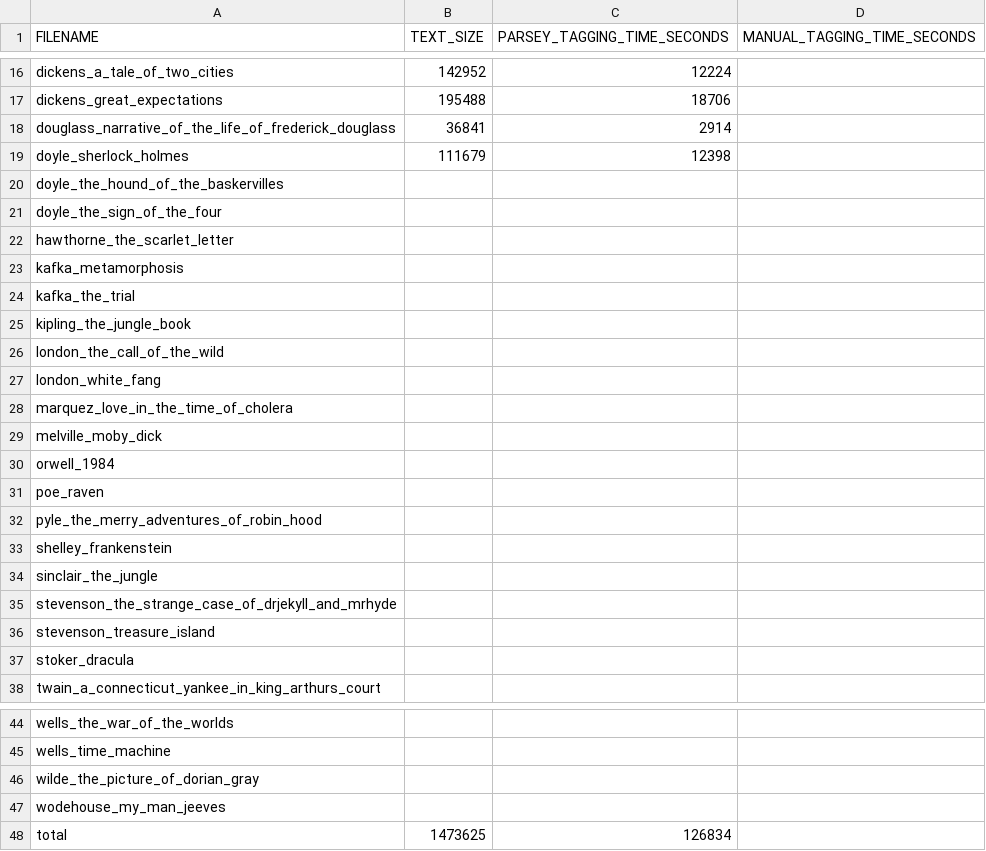
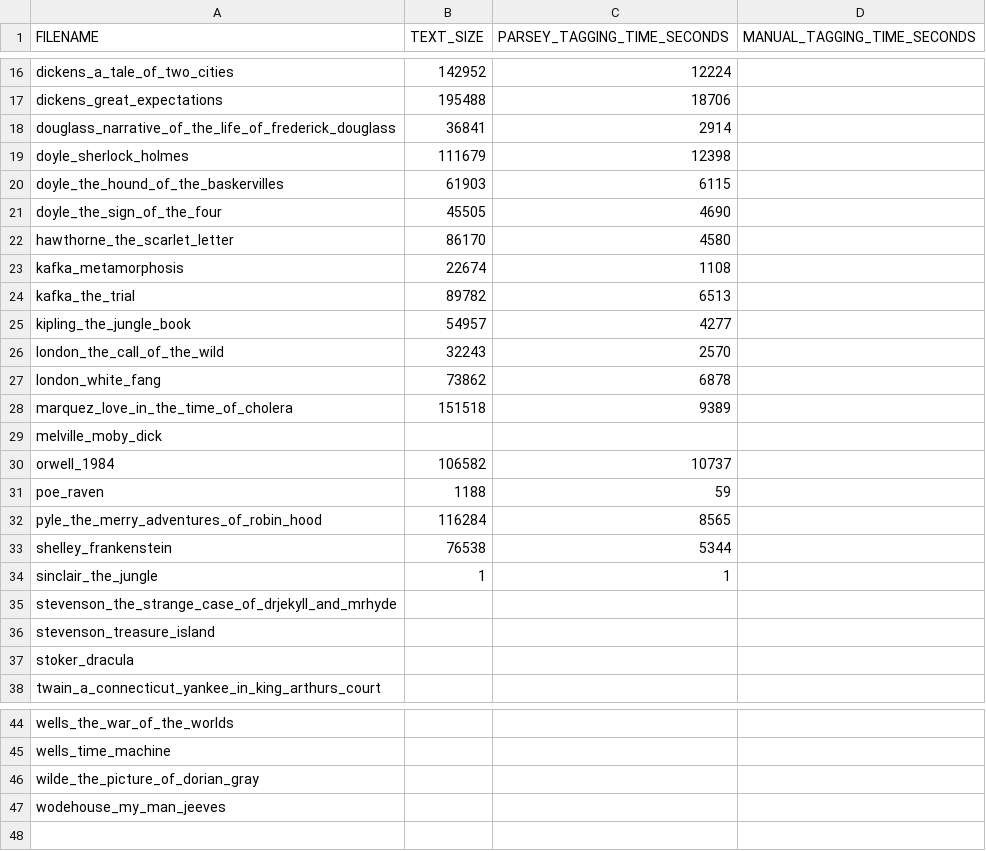
Before and after one commit to cyschneck/Hydra, a CSV file: plot_percent_data/timedTagging.csv, drawn as a sheet; only a part is shown, gaps mark what is left out; the diff names each change by its address in the sheet, - before the commit and + after, or states it on an @@ line.

```diff
--- a/plot_percent_data/timedTagging.csv
+++ b/plot_percent_data/timedTagging.csv
-B20 (TEXT_SIZE): (empty)
+B20 (TEXT_SIZE): 61903
-C20 (PARSEY_TAGGING_TIME_SECONDS): (empty)
+C20 (PARSEY_TAGGING_TIME_SECONDS): 6115
-B21 (TEXT_SIZE): (empty)
+B21 (TEXT_SIZE): 45505
-C21 (PARSEY_TAGGING_TIME_SECONDS): (empty)
+C21 (PARSEY_TAGGING_TIME_SECONDS): 4690
-B22 (TEXT_SIZE): (empty)
+B22 (TEXT_SIZE): 86170
-C22 (PARSEY_TAGGING_TIME_SECONDS): (empty)
+C22 (PARSEY_TAGGING_TIME_SECONDS): 4580
-B23 (TEXT_SIZE): (empty)
+B23 (TEXT_SIZE): 22674
-C23 (PARSEY_TAGGING_TIME_SECONDS): (empty)
+C23 (PARSEY_TAGGING_TIME_SECONDS): 1108
-B24 (TEXT_SIZE): (empty)
+B24 (TEXT_SIZE): 89782
-C24 (PARSEY_TAGGING_TIME_SECONDS): (empty)
+C24 (PARSEY_TAGGING_TIME_SECONDS): 6513
-B25 (TEXT_SIZE): (empty)
+B25 (TEXT_SIZE): 54957
-C25 (PARSEY_TAGGING_TIME_SECONDS): (empty)
+C25 (PARSEY_TAGGING_TIME_SECONDS): 4277
-B26 (TEXT_SIZE): (empty)
+B26 (TEXT_SIZE): 32243
-C26 (PARSEY_TAGGING_TIME_SECONDS): (empty)
+C26 (PARSEY_TAGGING_TIME_SECONDS): 2570
-B27 (TEXT_SIZE): (empty)
+B27 (TEXT_SIZE): 73862
-C27 (PARSEY_TAGGING_TIME_SECONDS): (empty)
+C27 (PARSEY_TAGGING_TIME_SECONDS): 6878
-B28 (TEXT_SIZE): (empty)
+B28 (TEXT_SIZE): 151518
-C28 (PARSEY_TAGGING_TIME_SECONDS): (empty)
+C28 (PARSEY_TAGGING_TIME_SECONDS): 9389
-B30 (TEXT_SIZE): (empty)
+B30 (TEXT_SIZE): 106582
-C30 (PARSEY_TAGGING_TIME_SECONDS): (empty)
+C30 (PARSEY_TAGGING_TIME_SECONDS): 10737
-B31 (TEXT_SIZE): (empty)
+B31 (TEXT_SIZE): 1188
-C31 (PARSEY_TAGGING_TIME_SECONDS): (empty)
+C31 (PARSEY_TAGGING_TIME_SECONDS): 59
-B32 (TEXT_SIZE): (empty)
+B32 (TEXT_SIZE): 116284
-C32 (PARSEY_TAGGING_TIME_SECONDS): (empty)
+C32 (PARSEY_TAGGING_TIME_SECONDS): 8565
-B33 (TEXT_SIZE): (empty)
+B33 (TEXT_SIZE): 76538
-C33 (PARSEY_TAGGING_TIME_SECONDS): (empty)
+C33 (PARSEY_TAGGING_TIME_SECONDS): 5344
-B34 (TEXT_SIZE): (empty)
+B34 (TEXT_SIZE): 1
-C34 (PARSEY_TAGGING_TIME_SECONDS): (empty)
+C34 (PARSEY_TAGGING_TIME_SECONDS): 1
-row 48: total | 1473625 | 126834
```
Also changed, not shown: plot_percent_data/nounData_allText.csv, 15 other files.
